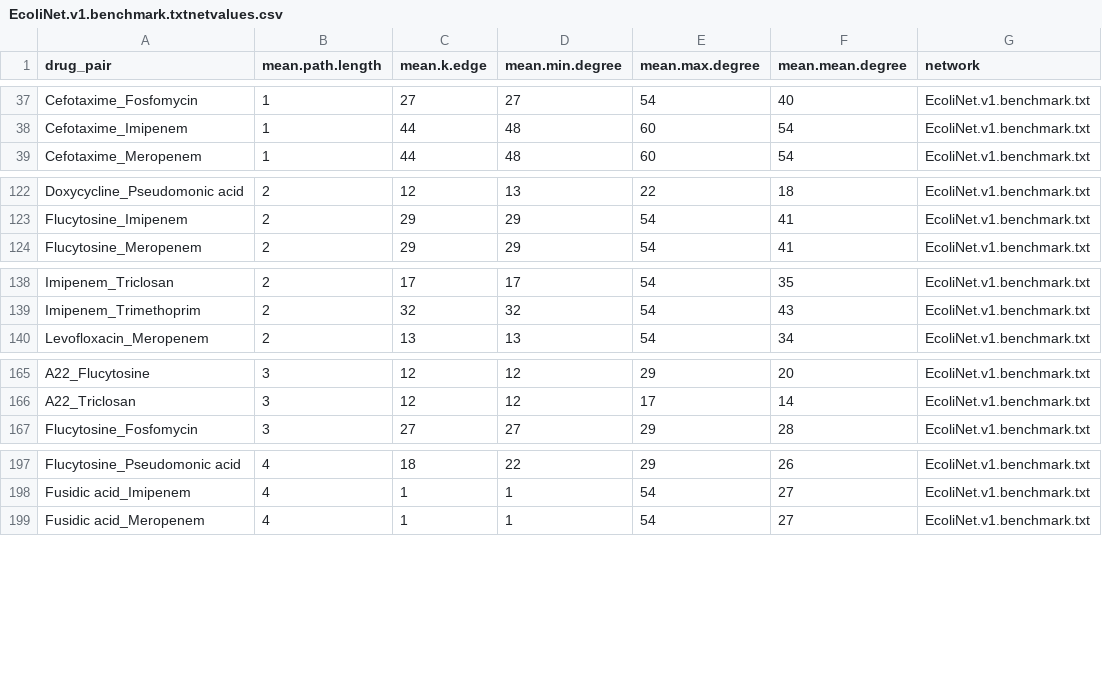
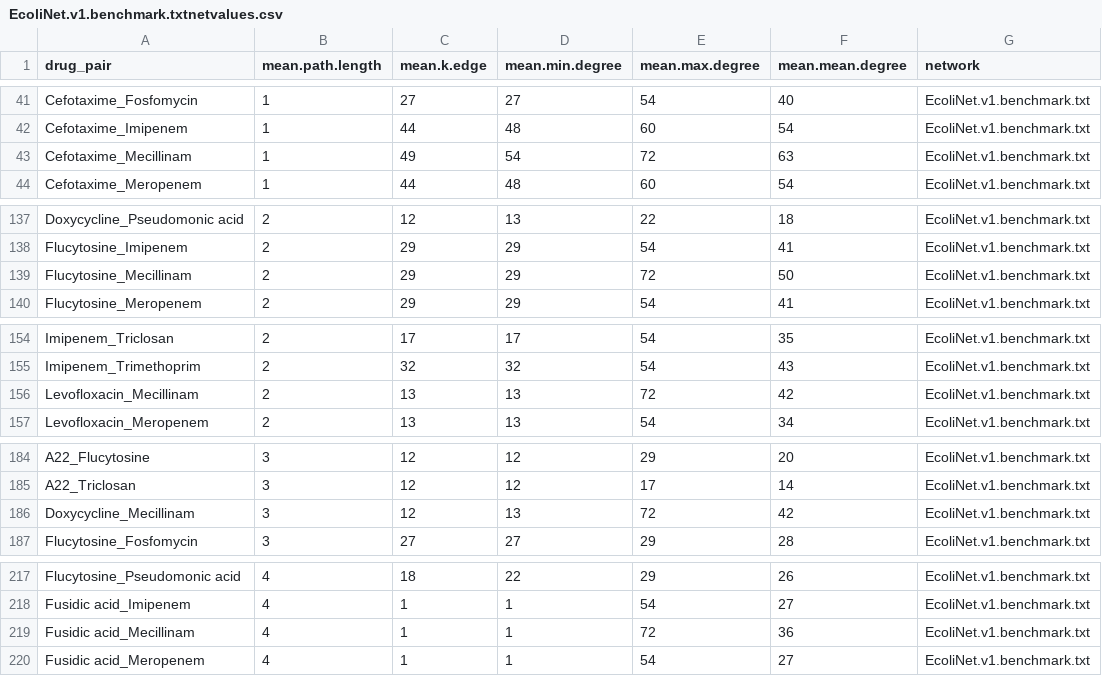
Before and after one commit to Alexggo/ch1-netbio, a CSV file: data/5.Targets_NetworkDistance/EcoliNet.v1.benchmark.txtnetvalues.csv, drawn as a sheet; only a part is shown, gaps mark what is left out; the diff covers the shown part only.

```diff
--- a/data/5.Targets_NetworkDistance/EcoliNet.v1.benchmark.txtnetvalues.csv
+++ b/data/5.Targets_NetworkDistance/EcoliNet.v1.benchmark.txtnetvalues.csv
@@ -38,2 +42,3 @@
 "Cefotaxime_Imipenem",1,44,48,60,54,"EcoliNet.v1.benchmark.txt"
+"Cefotaxime_Mecillinam",1,49,54,72,63,"EcoliNet.v1.benchmark.txt"
 "Cefotaxime_Meropenem",1,44,48,60,54,"EcoliNet.v1.benchmark.txt"
@@ -123,2 +138,3 @@
 "Flucytosine_Imipenem",2,29,29,54,41,"EcoliNet.v1.benchmark.txt"
+"Flucytosine_Mecillinam",2,29,29,72,50,"EcoliNet.v1.benchmark.txt"
 "Flucytosine_Meropenem",2,29,29,54,41,"EcoliNet.v1.benchmark.txt"
@@ -139,2 +155,3 @@
 "Imipenem_Trimethoprim",2,32,32,54,43,"EcoliNet.v1.benchmark.txt"
+"Levofloxacin_Mecillinam",2,13,13,72,42,"EcoliNet.v1.benchmark.txt"
 "Levofloxacin_Meropenem",2,13,13,54,34,"EcoliNet.v1.benchmark.txt"
@@ -166,2 +185,3 @@
 "A22_Triclosan",3,12,12,17,14,"EcoliNet.v1.benchmark.txt"
+"Doxycycline_Mecillinam",3,12,13,72,42,"EcoliNet.v1.benchmark.txt"
 "Flucytosine_Fosfomycin",3,27,27,29,28,"EcoliNet.v1.benchmark.txt"
@@ -198,2 +218,3 @@
 "Fusidic acid_Imipenem",4,1,1,54,27,"EcoliNet.v1.benchmark.txt"
+"Fusidic acid_Mecillinam",4,1,1,72,36,"EcoliNet.v1.benchmark.txt"
 "Fusidic acid_Meropenem",4,1,1,54,27,"EcoliNet.v1.benchmark.txt"
```
Also changed, not shown: 18 added rows and 12 edited cells elsewhere in this file, data/5.Targets_NetworkDistance/CX.INT.EcoliNet.v1.4039gene.67494link.txtnetvalues.csv, data/5.Targets_NetworkDistance/GN.INT.EcoliNet.3568gene.23439link.txtnetvalues.csv, 34 other files.
